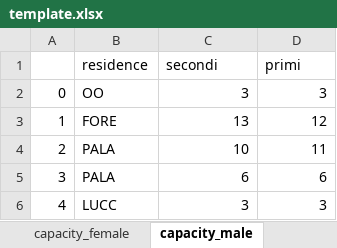
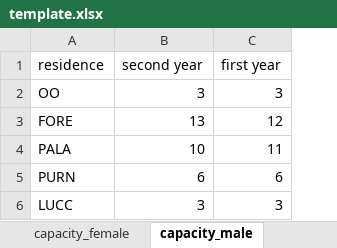
Before and after one commit to ghostfish0/bomboniera, an Excel workbook: template.xlsx, sheet capacity_male, drawn as a sheet; values as stored, in another font and other column widths than the file's, no borders; charts and pictures not drawn; removed rows and columns are numbered as before the commit, all else as after; the diff names each change by its address in the sheet, - before the commit and + after, or states it on an @@ line.

```diff
--- a/template.xlsx (sheet capacity_male)
+++ b/template.xlsx (sheet capacity_male)
-column A, rows 2-6: 0 | 1 | 2 | 3 | 4
-B1: secondi
+B1: second year
-C1: primi
+C1: first year
-A5 (residence): PALA
+A5 (residence): PURN
```
Also changed, not shown: sheet choices_male, sheet choices_female, sheet capacity_female, other sheet tabs, charts or pictures, 6 other files.
